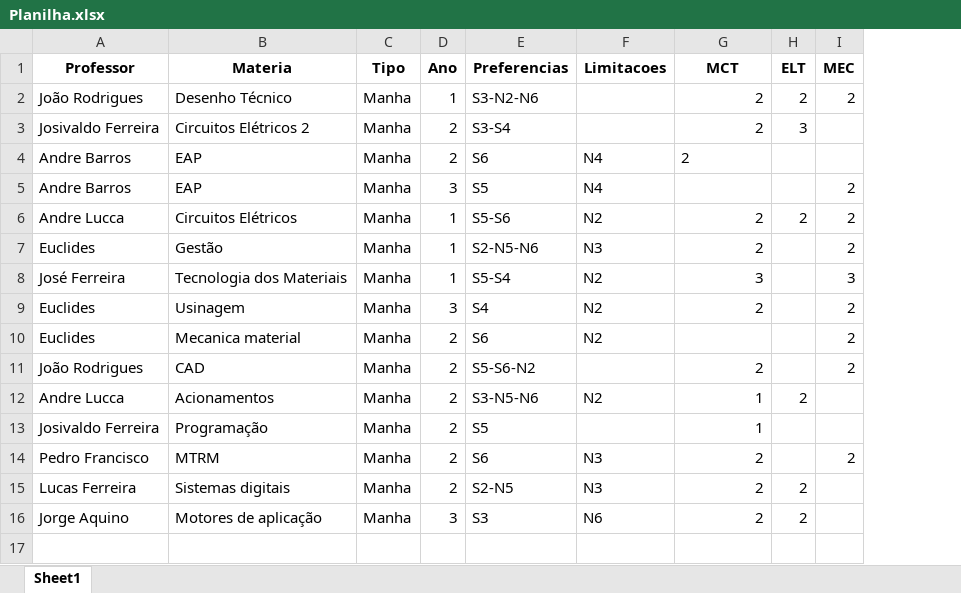
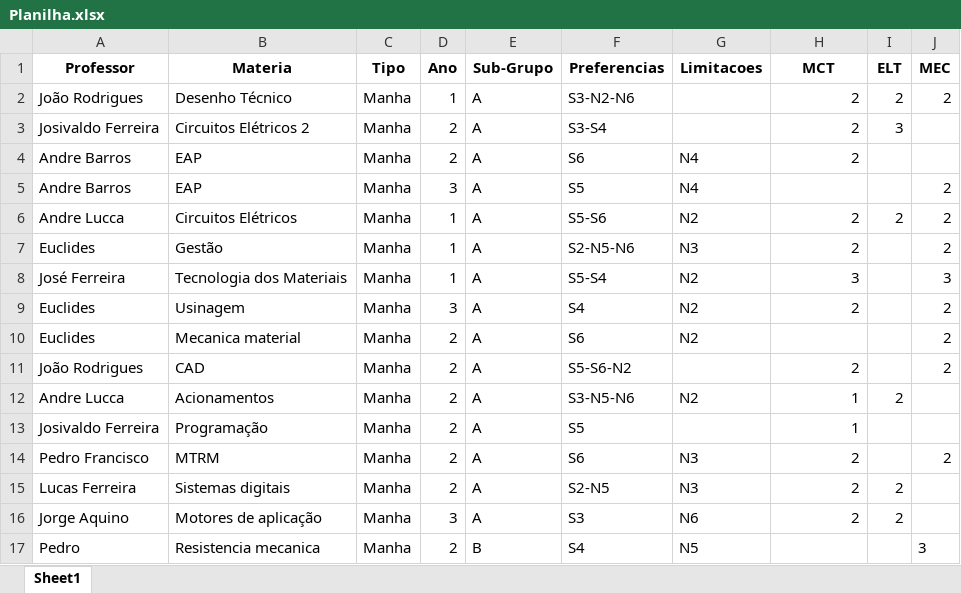
Before and after one commit to TulioHRC/Horarios-CEFET, an Excel workbook: Planilha.xlsx, sheet Sheet1, drawn as a sheet; values as stored, in another font and other column widths than the file's, no borders; addresses are those after the commit; the diff names each change by its address in the sheet, - before the commit and + after, or states it on an @@ line.

```diff
--- a/Planilha.xlsx (sheet Sheet1)
+++ b/Planilha.xlsx (sheet Sheet1)
+column E (Sub-Grupo), rows 2-16: all A
-H4 alignment: left
+H4 alignment: right
+row 17: Pedro | Resistencia mecanica | Manha | 2 | B | S4 | N5 |  |  | 3
```
Also changed, not shown: 2 other files.
